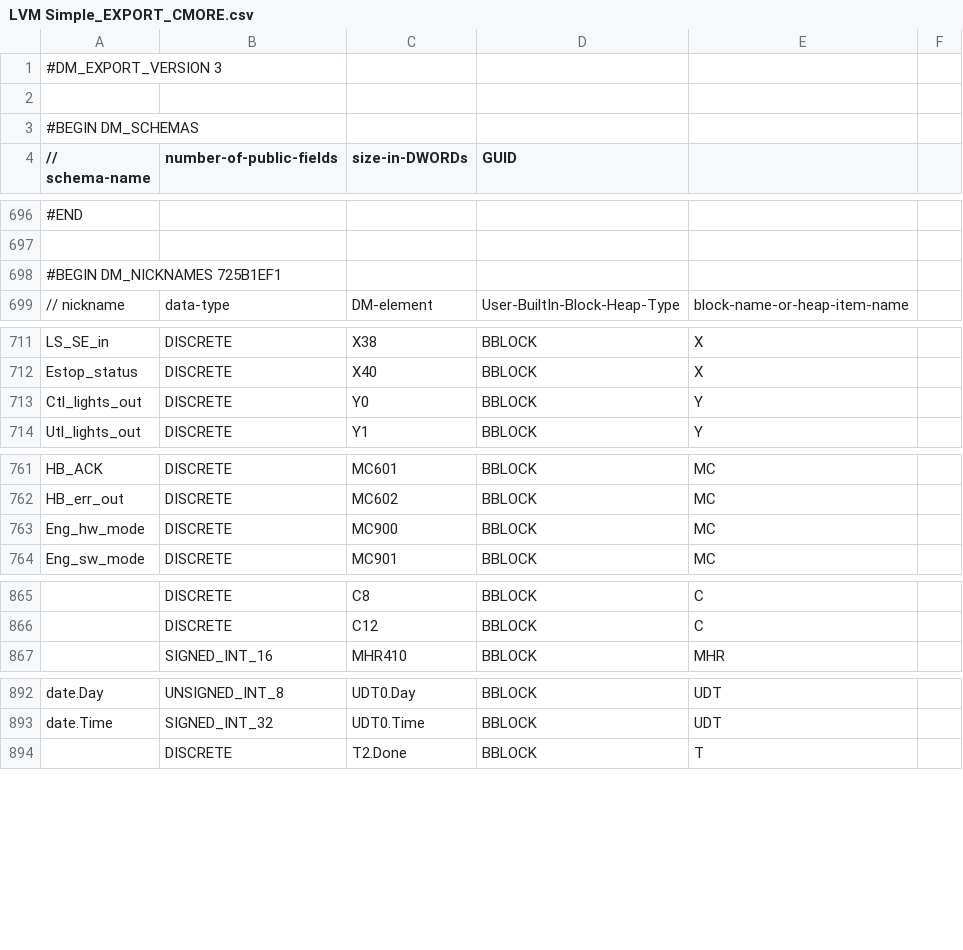
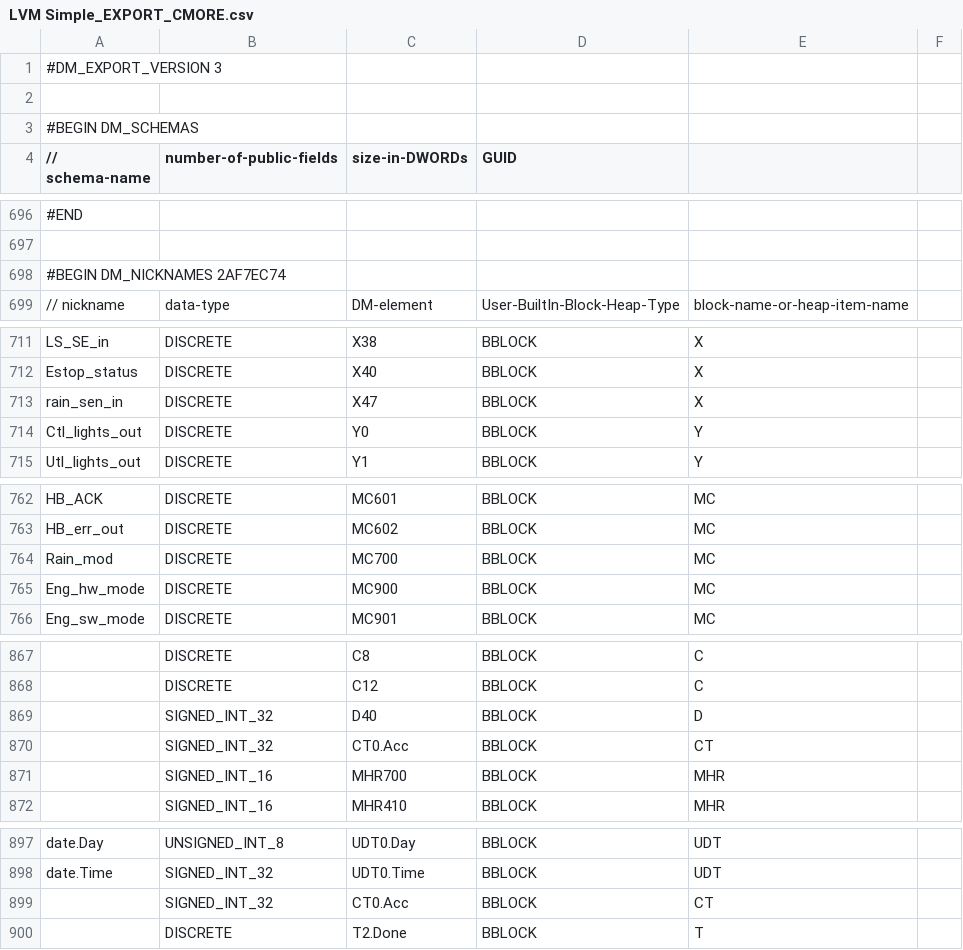
Before and after one commit to sdss/LVM_Enclosure_PLC, a CSV file: PLC code/LVM Simple_EXPORT_CMORE.csv, drawn as a sheet; only a part is shown, gaps mark what is left out; the diff names each change by its address in the sheet, - before the commit and + after, or states it on an @@ line.

Commit message:
Add Rain sensor to PLC
Add rain sensor to PLC
Rain sensor output is in MC 7000
Rain counter (how many times has it activated) is MHR700
Drive code wasn't updated, to prevent false positives.

```diff
--- a/PLC code/LVM Simple_EXPORT_CMORE.csv
+++ b/PLC code/LVM Simple_EXPORT_CMORE.csv
-A698 (// schema-name): #BEGIN DM_NICKNAMES 725B1EF1
+A698 (// schema-name): #BEGIN DM_NICKNAMES 2AF7EC74
+row 713: rain_sen_in | DISCRETE | X47 | BBLOCK | X
+row 764: Rain_mod | DISCRETE | MC700 | BBLOCK | MC
+row 869:  | SIGNED_INT_32 | D40 | BBLOCK | D
+row 870:  | SIGNED_INT_32 | CT0.Acc | BBLOCK | CT
+row 871:  | SIGNED_INT_16 | MHR700 | BBLOCK | MHR
+row 899:  | SIGNED_INT_32 | CT0.Acc | BBLOCK | CT
```
Also changed, not shown: 4 other files.
